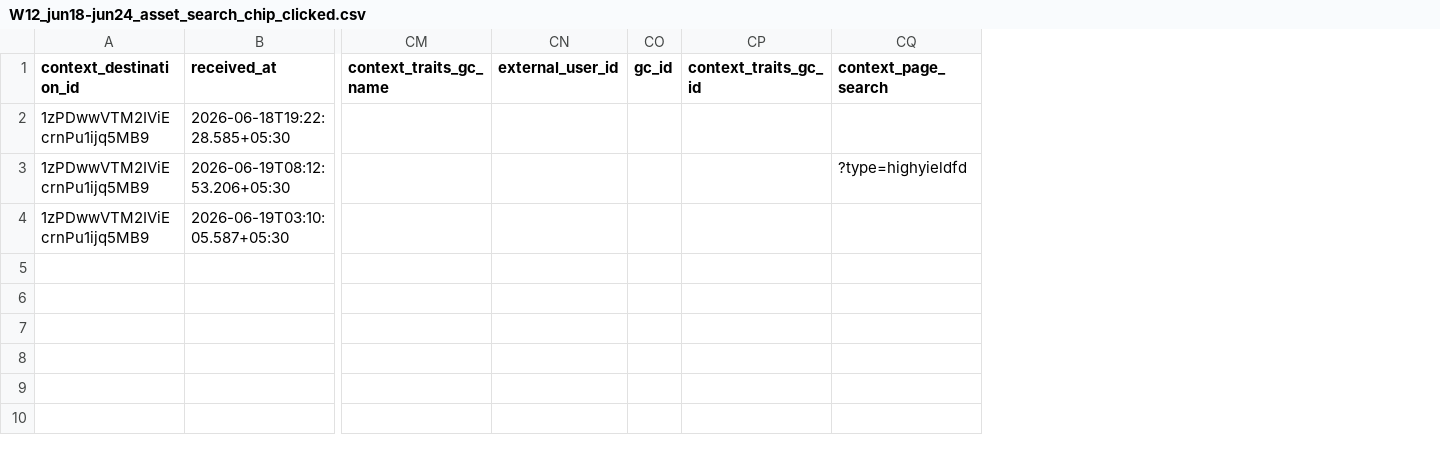
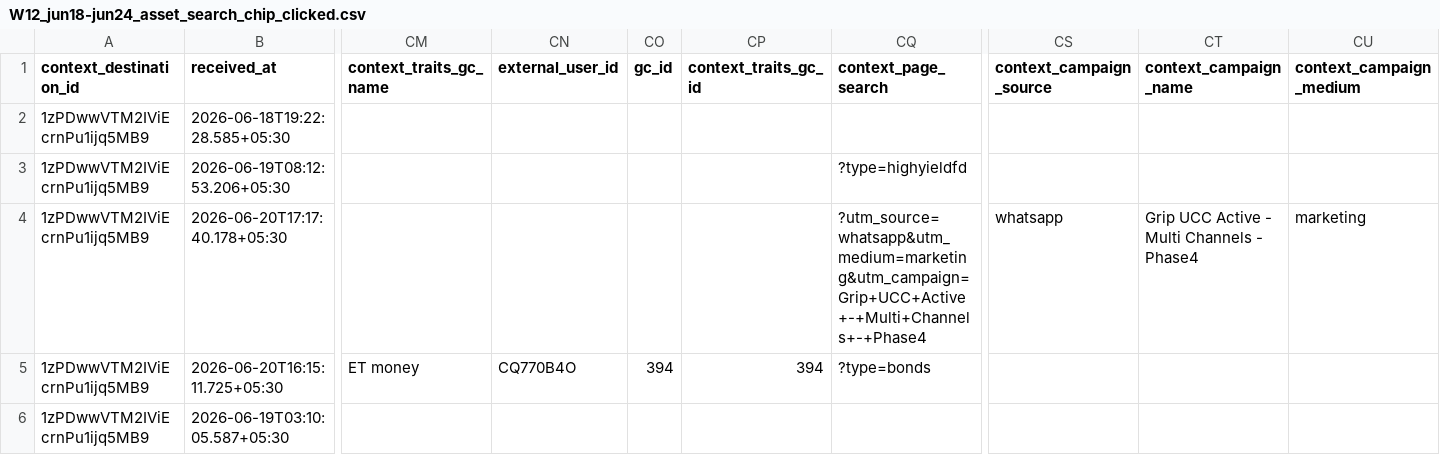
Before and after one commit to gripinvest/gi-analytics, a CSV file: backend/data/asset_search/W12_jun18-jun24_asset_search_chip_clicked.csv, drawn as a sheet; only a part is shown, gaps mark what is left out; addresses are those after the commit; rows hold the shown columns only; the diff names each change by its address in the sheet, - before the commit and + after, or states it on an @@ line.

```diff
--- a/backend/data/asset_search/W12_jun18-jun24_asset_search_chip_clicked.csv
+++ b/backend/data/asset_search/W12_jun18-jun24_asset_search_chip_clicked.csv
+column CS (context_campaign_source), empty
+column CT (context_campaign_name), empty
+column CU (context_campaign_medium), empty
+row 4: 1zPDwwVTM2IViEcrnPu1ijq5MB9 | 2026-06-20T17:17:40.178+05:30 |  |  |  |  | ?utm_source=whatsapp&utm_medium=marketing&utm_campaign=Grip+UCC+Active+-+Multi+Channels+-+Phase4 | whatsapp | Grip UCC Active - Multi Channels - Phase4 | marketing
+row 5: 1zPDwwVTM2IViEcrnPu1ijq5MB9 | 2026-06-20T16:15:11.725+05:30 | ET money | CQ770B4O | 394 | 394 | ?type=bonds
```
Also changed, not shown: backend/data/asset_search/W11_jun11-jun17_asset_search_chip_clicked.csv, backend/data/asset_search/W11_jun11-jun17_invest_now_button_clicked.csv, 12 other files.
